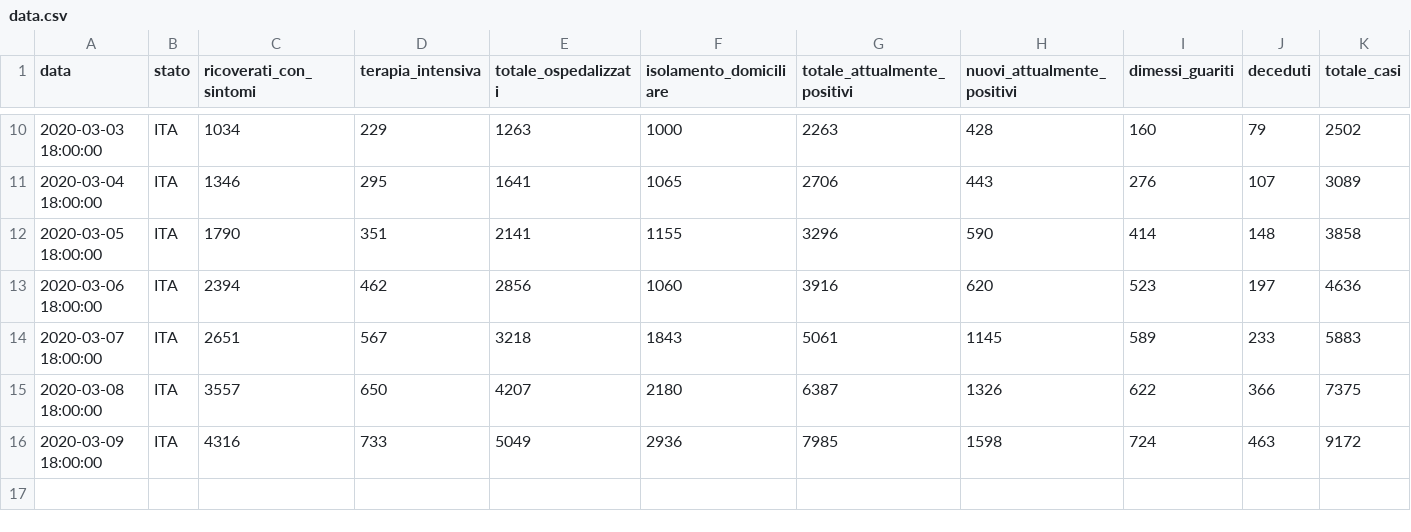
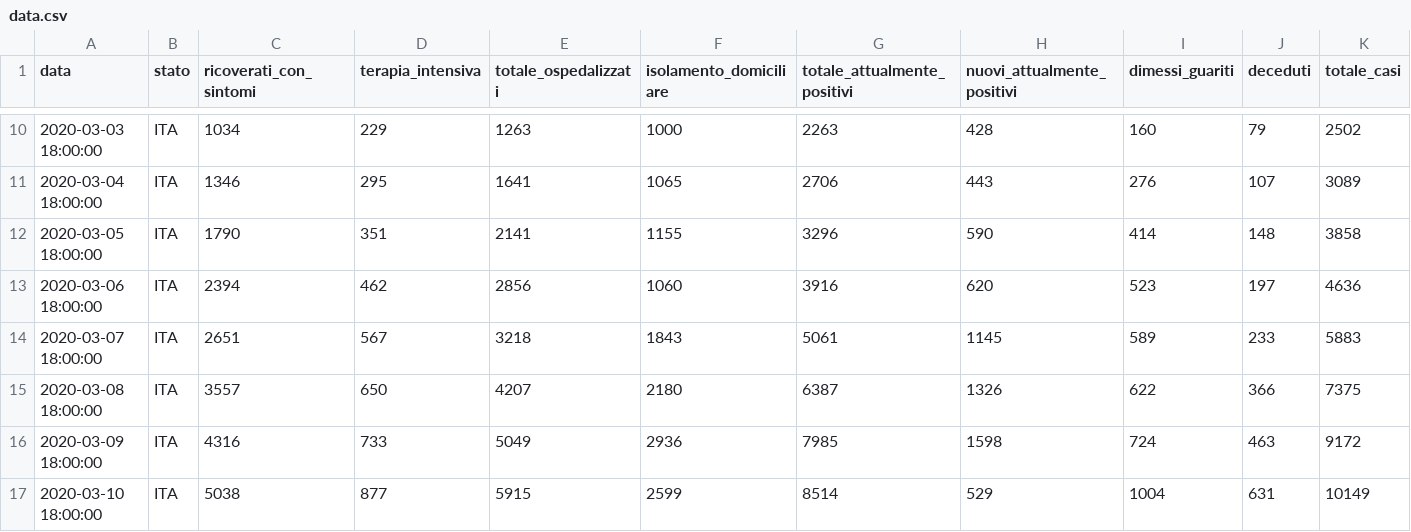
Before and after one commit to albertomercurio/covid-19_italy, a CSV file: data.csv, drawn as a sheet; only a part is shown, gaps mark what is left out; rows hold the shown columns only; the diff names each change by its address in the sheet, - before the commit and + after, or states it on an @@ line.

```diff
--- a/data.csv
+++ b/data.csv
+row 17: 2020-03-10 18:00:00 | ITA | 5038 | 877 | 5915 | 2599 | 8514 | 529 | 1004 | 631 | 10149
```
Also changed, not shown: 9 other files.
